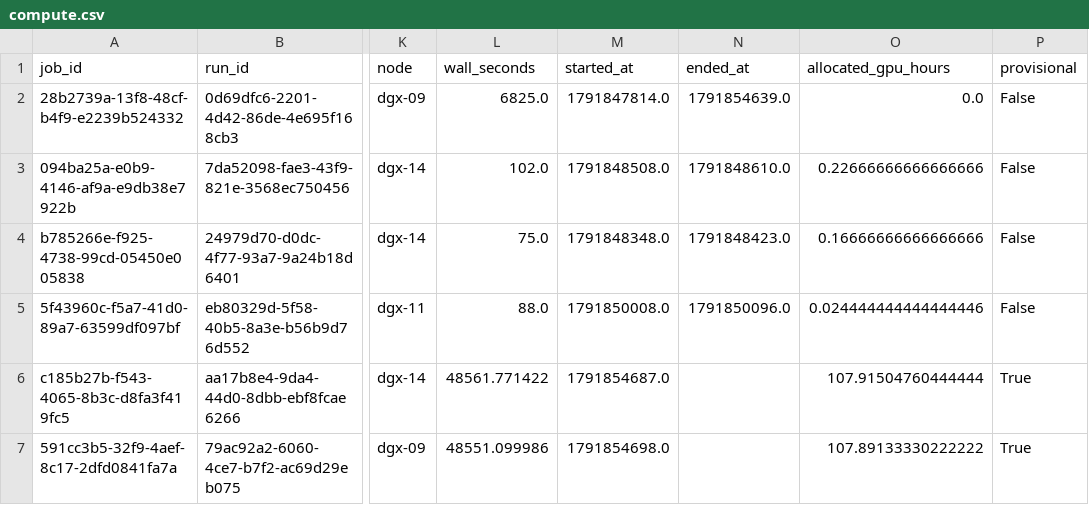
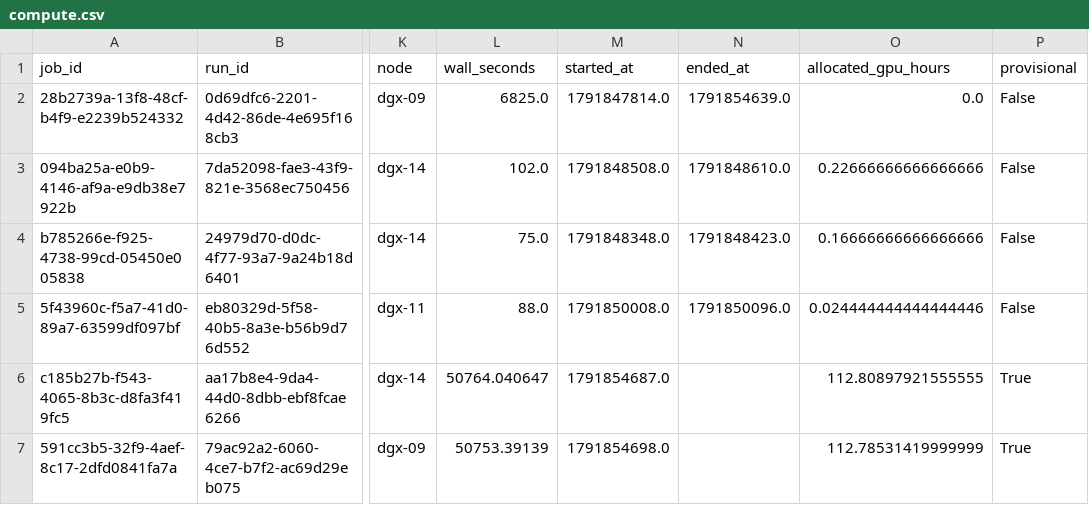
Before and after one commit to yashizhang/ELF, a CSV file: compute.csv, drawn as a sheet; only a part is shown, gaps mark what is left out; the diff names each change by its address in the sheet, - before the commit and + after, or states it on an @@ line.

```diff
--- a/compute.csv
+++ b/compute.csv
-L6 (wall_seconds): 48561.771422
+L6 (wall_seconds): 50764.040647
-O6 (allocated_gpu_hours): 107.91504760444444
+O6 (allocated_gpu_hours): 112.80897921555555
-L7 (wall_seconds): 48551.099986
+L7 (wall_seconds): 50753.39139
-O7 (allocated_gpu_hours): 107.89133330222222
+O7 (allocated_gpu_hours): 112.78531419999999
```
Also changed, not shown: stage_compute.csv, training.csv, 3 other files.
